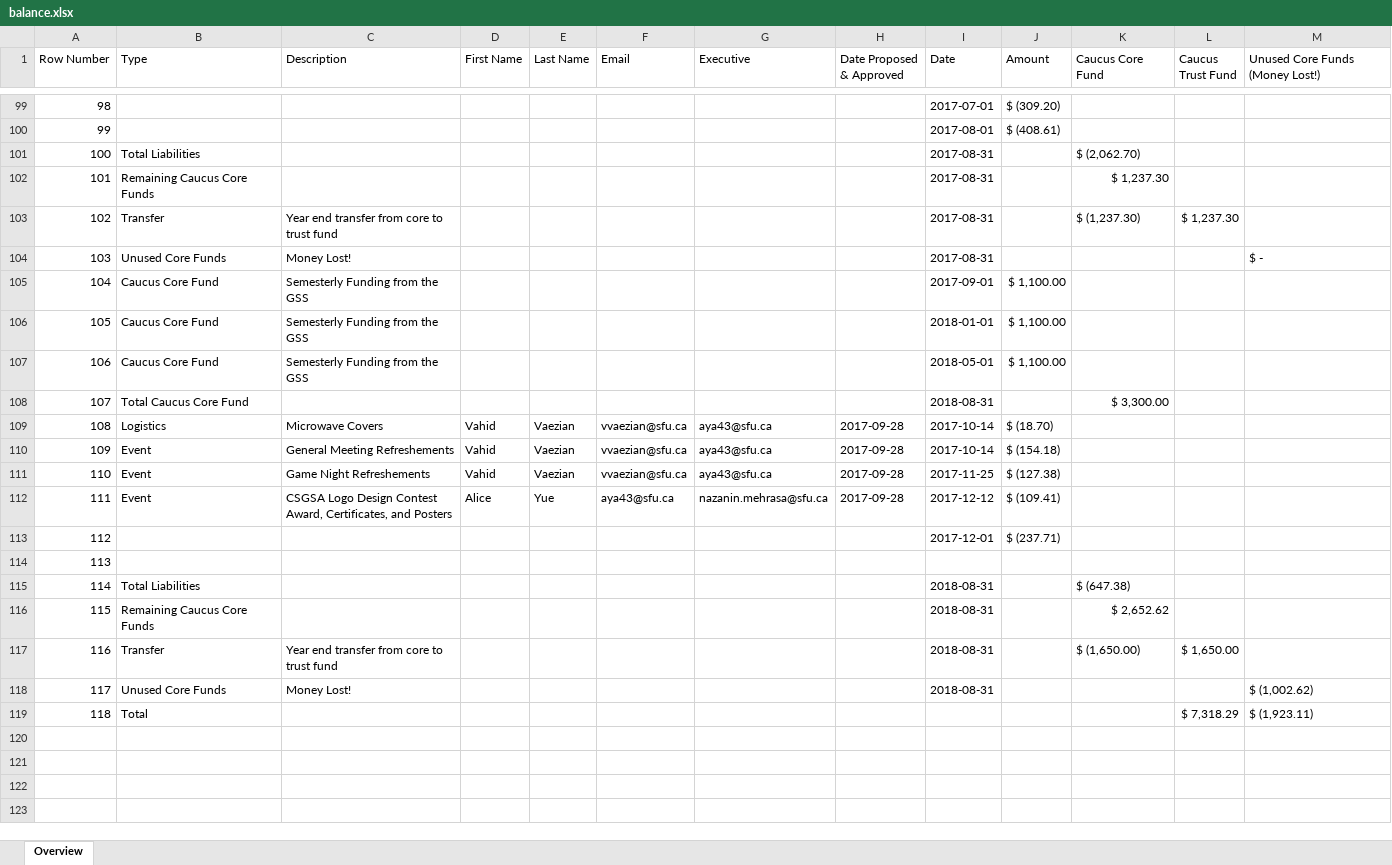
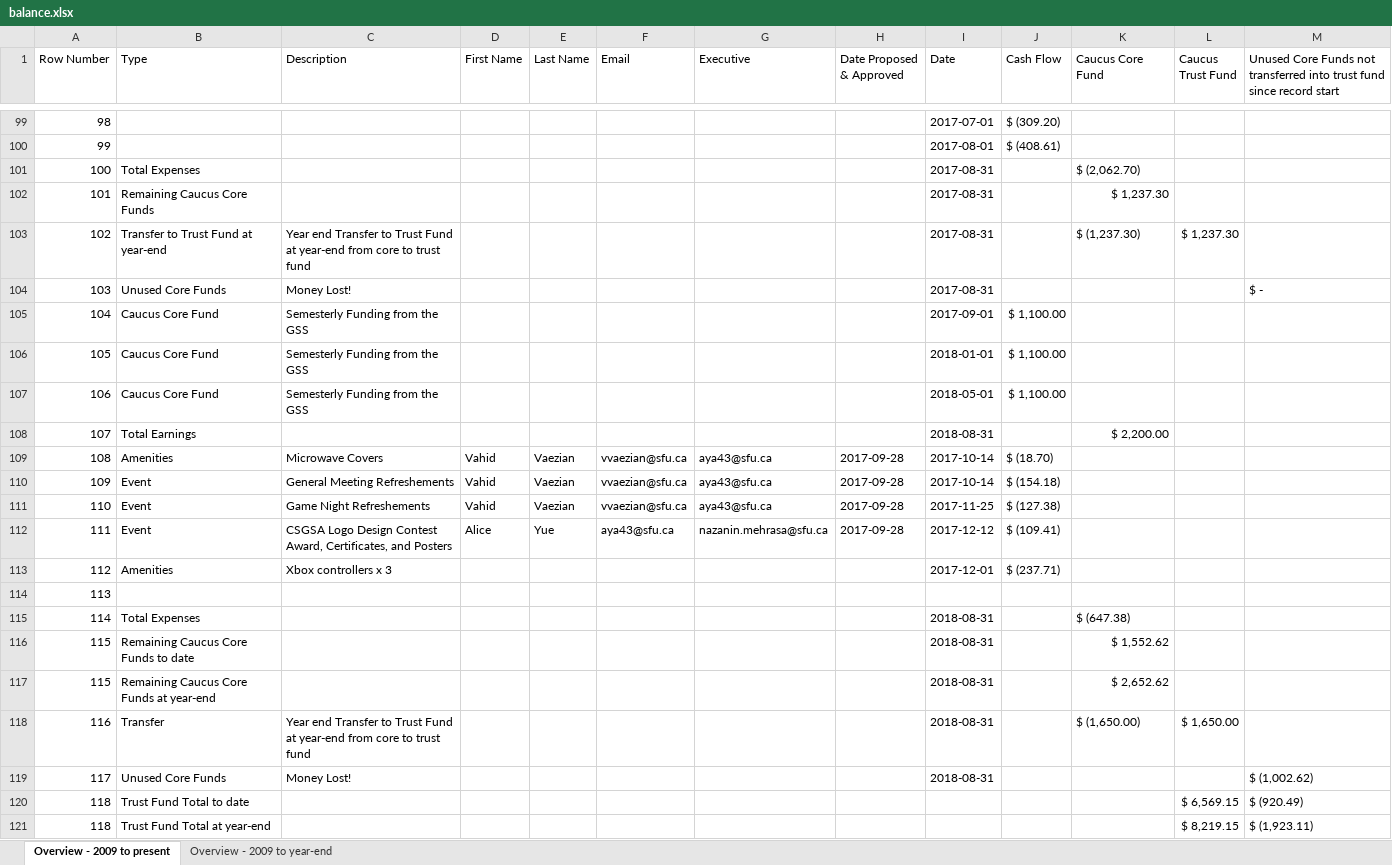
Before and after one commit to SFUCSGSA/documents, an Excel workbook: balance.xlsx, sheet Overview - 2009 to present, drawn as a sheet; only a part is shown, gaps mark what is left out; values as stored, in another font and other column widths than the file's, no cell formats; charts and pictures and conditional formats and table styles not drawn; removed rows and columns are numbered as before the commit, all else as after; the diff covers the shown part only; the diff names each change by its address in the sheet, - before the commit and + after, or states it on an @@ line.

```diff
--- a/balance.xlsx (sheet Overview - 2009 to present)
+++ b/balance.xlsx (sheet Overview - 2009 to present)
-sheet tab: Overview
+sheet tab: Overview - 2009 to present
+sheet tab: Overview - 2009 to year-end
-J1: Amount
+J1: Cash Flow
-M1: …Core Funds (Money Lost!)
+M1: …Core Funds not transferred into trust fund since record start
-B101 (Type): Total Liabilities
+B101 (Type): Total Expenses
-B103 (Type): Transfer
+B103 (Type): Transfer to Trust Fund at year-end
-C103 (Description): Year end transfer from core…
+C103 (Description): Year end Transfer to Trust Fund at year-end from core…
-row 108: 107 | Total Caucus Core Fund |  |  |  |  |  |  | 2018-08-31 |  | $ 3,300.00
+row 108: 107 | Total Earnings |  |  |  |  |  |  | 2018-08-31 |  | $ 2,200.00
-B109 (Type): Logistics
+B109 (Type): Amenities
-B113 (Type): (empty)
+B113 (Type): Amenities
-C113 (Description): (empty)
+C113 (Description): Xbox controllers x 3
-B115 (Type): Total Liabilities
+B115 (Type): Total Expenses
+row 116: 115 | Remaining Caucus Core Funds to date |  |  |  |  |  |  | 2018-08-31 |  | $ 1,552.62
-B117 (Type): Remaining Caucus Core Funds
+B117 (Type): Remaining Caucus Core Funds at year-end
-C118 (Description): Year end transfer from core…
+C118 (Description): Year end Transfer to Trust Fund at year-end from core…
-row 119: 118 | Total |  |  |  |  |  |  |  |  |  | $ 7,318.29 | $ (1,923.11)
+row 120: 118 | Trust Fund Total to date |  |  |  |  |  |  |  |  |  | $ 6,569.15 | $ (920.49)
+row 121: 118 | Trust Fund Total at year-end |  |  |  |  |  |  |  |  |  | $ 8,219.15 | $ (1,923.11)
```
Also changed, not shown: 30 edited cells elsewhere in this sheet, cell formats, formulas that keep their value, charts or pictures.
